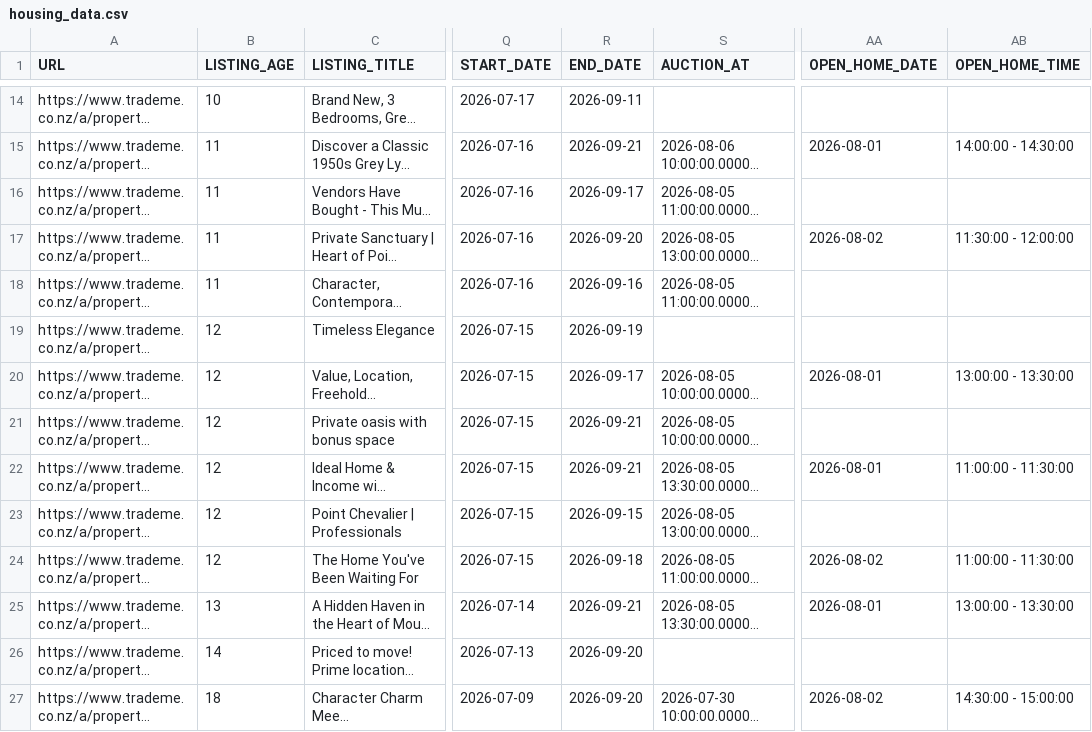
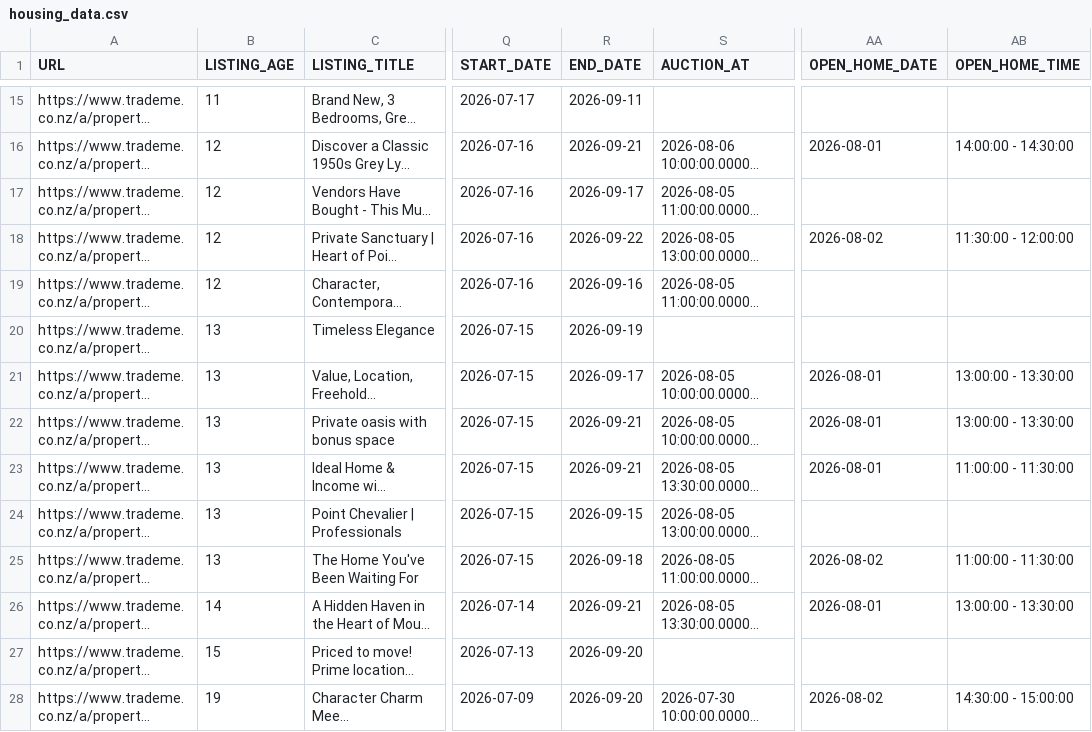
Before and after one commit to achilala/find-me-a-home-v2, a CSV file: data/housing_data.csv, drawn as a sheet; only a part is shown, gaps mark what is left out; long unchanged cells end in …; addresses are those after the commit; the diff covers the shown part only; the diff names each change by its address in the sheet, - before the commit and + after, or states it on an @@ line.

Commit message:
Refresh data: 89 listings, 171/171 thumbnails
New listings (1):
  - 6054619661: 82A Kohimarama Road, Kohimarama — $1,950,000

Changed listings (21): mostly open-home date/time additions (2026-07-29
through 2026-08-02) and END_DATE pushes to 2026-09-21/22. Notable:
6015811101 (6 Waima Street) title changed to "FINAL CALL - Auction 30
July at 1.30pm"; 5947841240 (12 Sutherland Road) price dropped
1,125,000 -> 1,095,000.

```diff
--- a/data/housing_data.csv
+++ b/data/housing_data.csv
-B15 (LISTING_AGE): 10
+B15 (LISTING_AGE): 11
-B16:B19 (LISTING_AGE): 11
+B16:B19 (LISTING_AGE): 12
-R18 (END_DATE): 2026-09-20
+R18 (END_DATE): 2026-09-22
-B20:B25 (LISTING_AGE): 12
+B20:B25 (LISTING_AGE): 13
-AA22 (OPEN_HOME_DATE): (empty)
+AA22 (OPEN_HOME_DATE): 2026-08-01
-AB22 (OPEN_HOME_TIME): (empty)
+AB22 (OPEN_HOME_TIME): 13:00:00 - 13:30:00
-B26 (LISTING_AGE): 13
+B26 (LISTING_AGE): 14
-B27 (LISTING_AGE): 14
+B27 (LISTING_AGE): 15
-B28 (LISTING_AGE): 18
+B28 (LISTING_AGE): 19
```
Also changed, not shown: 2 added rows, 1 removed row and 110 edited cells elsewhere in this file, 2 other files.
